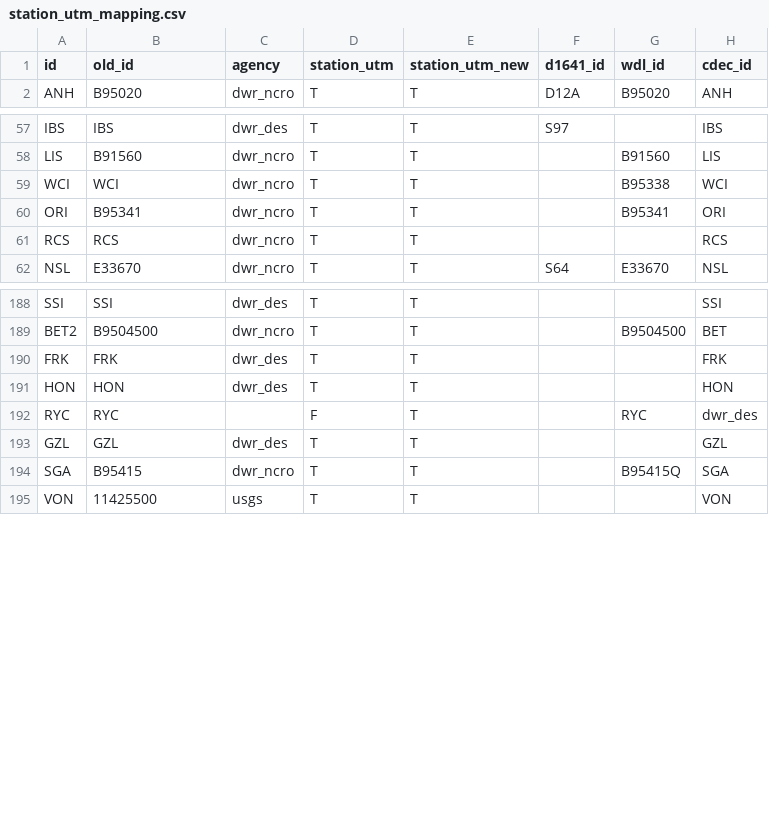
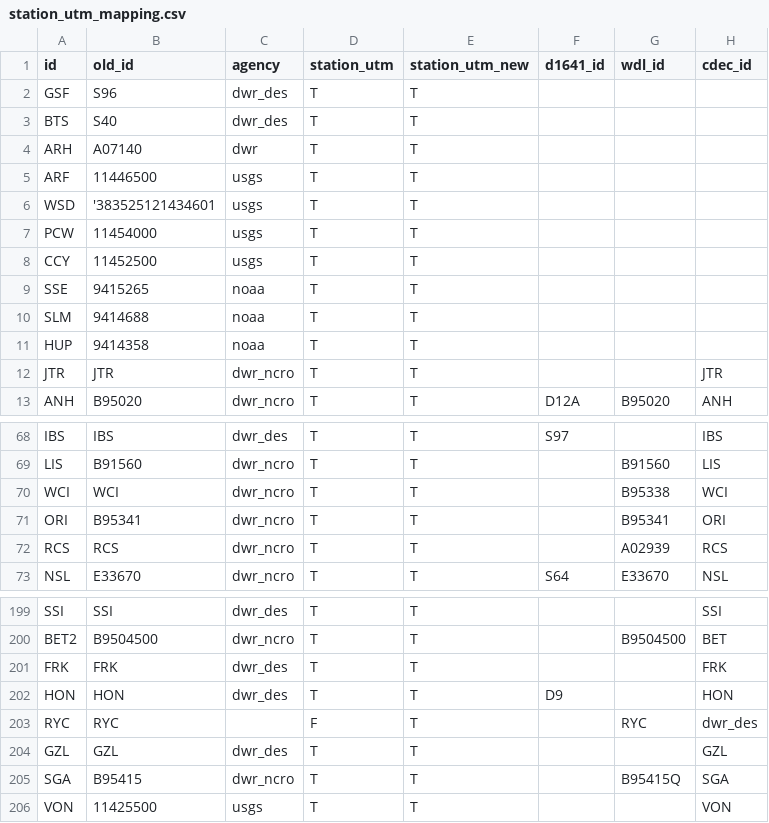
Before and after one commit to CADWRDeltaModeling/BayDeltaSCHISM, a CSV file: data/station_utm_mapping.csv, drawn as a sheet; only a part is shown, gaps mark what is left out.

```diff
--- a/data/station_utm_mapping.csv
+++ b/data/station_utm_mapping.csv
@@ -1,2 +1,13 @@
 id,old_id,agency,station_utm,station_utm_new,d1641_id,wdl_id,cdec_id
+GSF,S96,dwr_des,T,T,,,
+BTS,S40,dwr_des,T,T,,,
+ARH,A07140,dwr,T,T,,,
+ARF,11446500,usgs,T,T,,,
+WSD,'383525121434601,usgs,T,T,,,
+PCW,11454000,usgs,T,T,,,
+CCY,11452500,usgs,T,T,,,
+SSE,9415265,noaa,T,T,,,
+SLM,9414688,noaa,T,T,,,
+HUP,9414358,noaa,T,T,,,
+JTR,JTR,dwr_ncro,T,T,,,JTR
 ANH,B95020,dwr_ncro,T,T,D12A,B95020,ANH
@@ -60,3 +71,3 @@ WCI,WCI,dwr_ncro,T,T,,B95338,WCI
 ORI,B95341,dwr_ncro,T,T,,B95341,ORI
-RCS,RCS,dwr_ncro,T,T,,,RCS
+RCS,RCS,dwr_ncro,T,T,,A02939,RCS
 NSL,E33670,dwr_ncro,T,T,S64,E33670,NSL
@@ -190,3 +201,3 @@ BET2,B9504500,dwr_ncro,T,T,,B9504500,BET
 FRK,FRK,dwr_des,T,T,,,FRK
-HON,HON,dwr_des,T,T,,,HON
+HON,HON,dwr_des,T,T,D9,,HON
 RYC,RYC,,F,T,,RYC,dwr_des
```
Also changed, not shown: data/stations_utm_new.csv, data/stations_utm_prev.csv.
